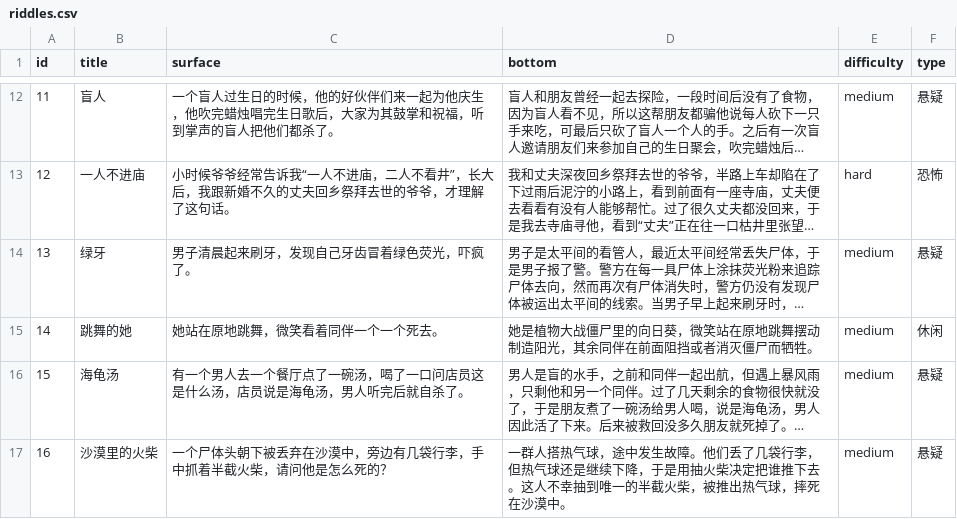
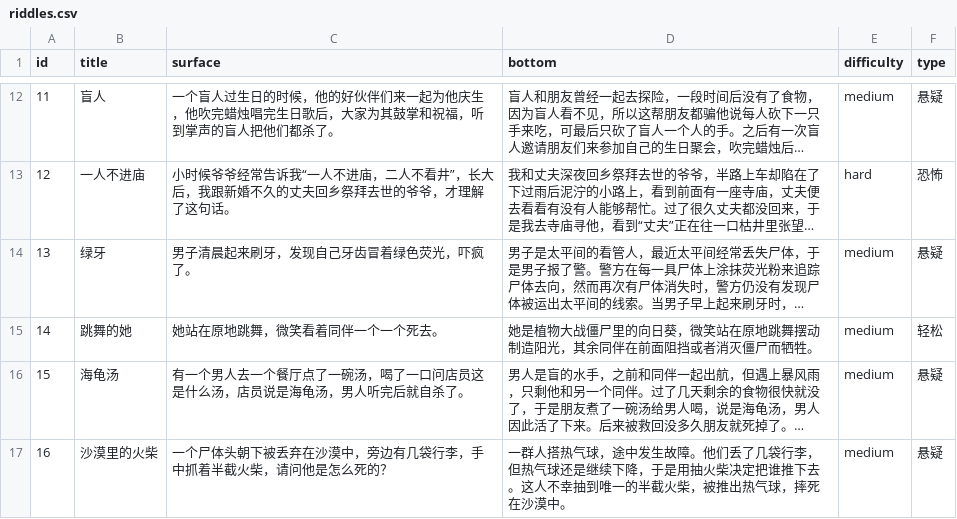
Before and after one commit to atuooo2304/turtle_soup_front, a CSV file: src/data/riddles.csv, drawn as a sheet; only a part is shown, gaps mark what is left out; long unchanged cells end in …; the diff names each change by its address in the sheet, - before the commit and + after, or states it on an @@ line.

```diff
--- a/src/data/riddles.csv
+++ b/src/data/riddles.csv
-F15 (type): 休闲
+F15 (type): 轻松
```
